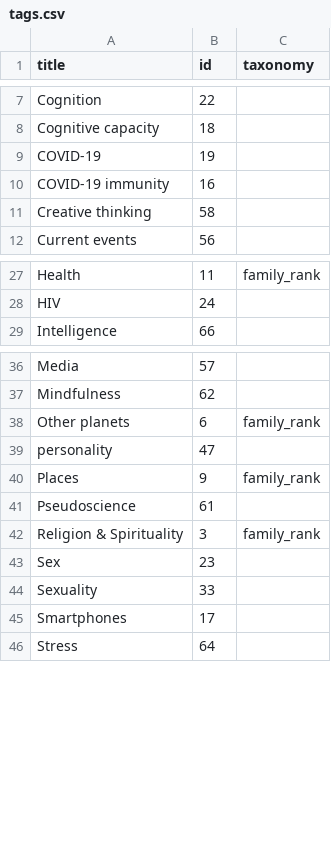
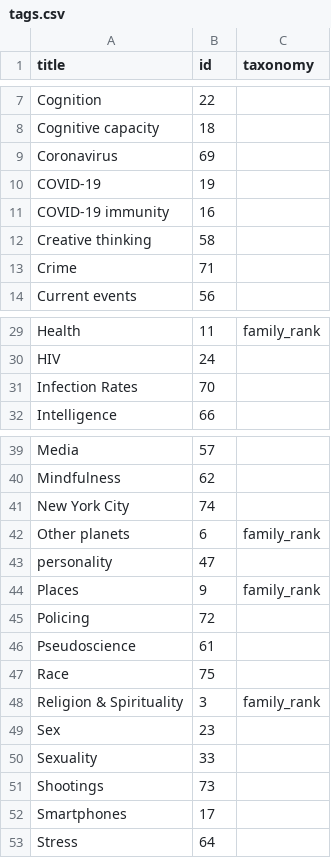
Before and after one commit to convus/legacy-convus_content, a CSV file: tags.csv, drawn as a sheet; only a part is shown, gaps mark what is left out; the diff names each change by its address in the sheet, - before the commit and + after, or states it on an @@ line.

```diff
--- a/tags.csv
+++ b/tags.csv
+row 9: Coronavirus | 69
+row 13: Crime | 71
+row 31: Infection Rates | 70
+row 41: New York City | 74
+row 45: Policing | 72
+row 47: Race | 75
+row 51: Shootings | 73
```
Also changed, not shown: publications.csv.
